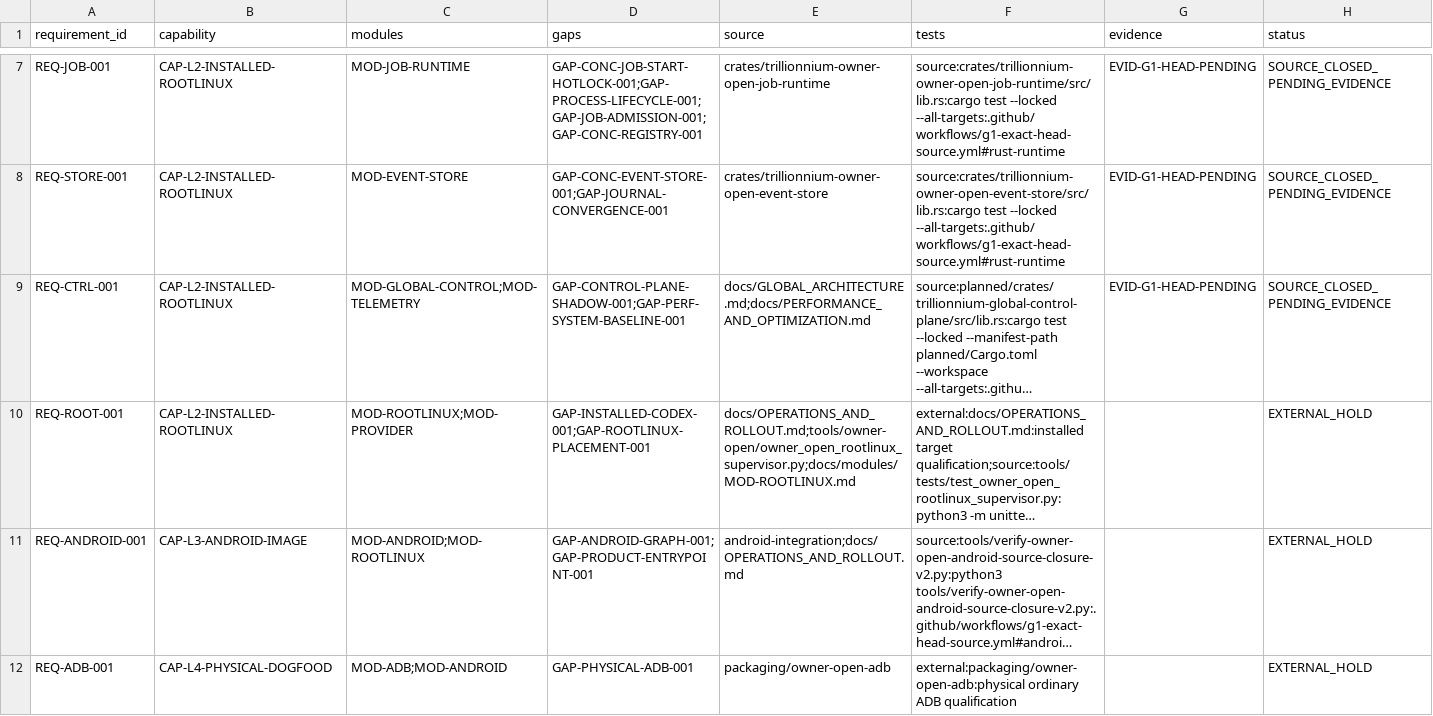
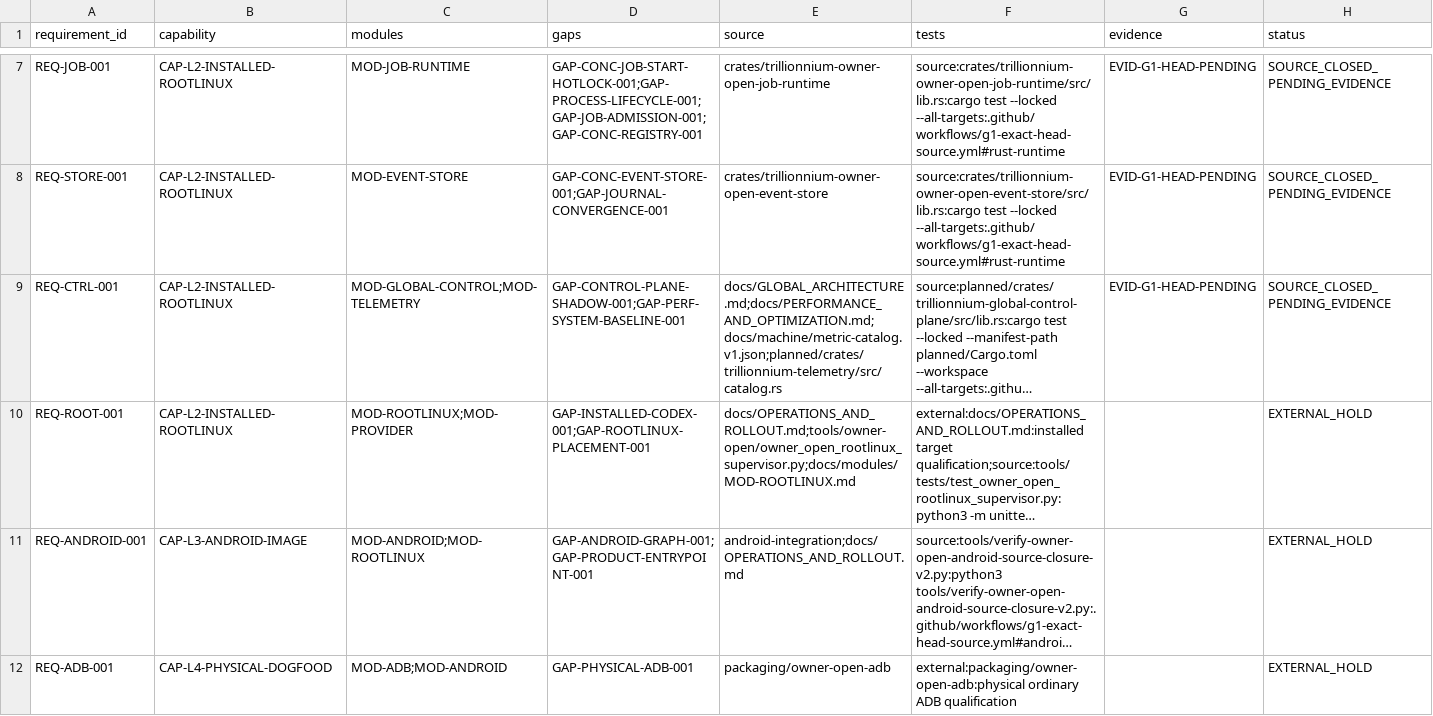
Before and after one commit to TrillionniumFoundation/trillionnium-os, a TSV file: docs/generated/TRACEABILITY.tsv, drawn as a sheet; only a part is shown, gaps mark what is left out; long unchanged cells end in …; the diff names each change by its address in the sheet, - before the commit and + after, or states it on an @@ line.

Commit message:
feat(telemetry): restack catalog-bound observe/shadow on current main (#82)
* feat(telemetry): restack observe/shadow on protected main

Restack the qualified telemetry/OBSERVE/SHADOW source as a direct child of protected main after PR #78. The tree is the clean prospective merge of main@962b04c7f12d0672597f044161b4622d51715177 and the repaired telemetry source. No predecessor CI or review is inherited. Preserve semantic_authority=false, active_control=false, automatic_redispatch=false and public_release=false.

* chore(contracts): regenerate telemetry bindings after restack

Materialize the deterministic module-contract generator output after the telemetry implementation changed. Only the telemetry compatibility manifest, global module-contract catalog and contract lock are updated. No generated bytes are hand-authored and no evidence, gap or release status is promoted.

* fix(telemetry): bind durability receipts to exact projections

* chore(telemetry): rebind reviewed durability repair to maintainer push

No source bytes change. Rebind the action-materialized durability repair to a maintainer-originated exact head so permanent pull-request qualification executes instead of GitHub's action-recursion guard. No predecessor workflow or review credit is inherited.

---------

Co-authored-by: github-actions[bot] <41898282+github-actions[bot]@users.noreply.github.com>

```diff
--- a/docs/generated/TRACEABILITY.tsv
+++ b/docs/generated/TRACEABILITY.tsv
-E9 (source): docs/GLOBAL_ARCHITECTURE.md;docs/PERFORMANCE_AND_OPTIMIZATION.md
+E9 (source): docs/GLOBAL_ARCHITECTURE.md;docs/PERFORMANCE_AND_OPTIMIZATION.md;docs/machine/metric-catalog.v1.json;planned/crates/trillionnium-telemetry/src/catalog.rs
```
Also changed, not shown: 18 other files.
